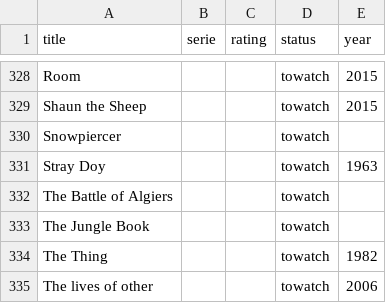
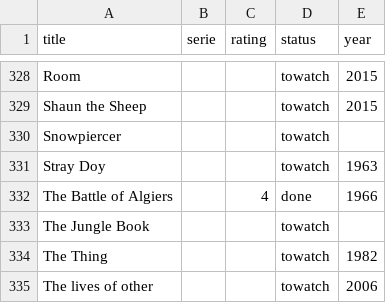
Before and after one commit to alexDarcy/blog, a CSV file: mng-data/movies.csv, drawn as a sheet; only a part is shown, gaps mark what is left out.

```diff
--- a/mng-data/movies.csv
+++ b/mng-data/movies.csv
@@ -331,3 +331,3 @@ Snowpiercer,,,towatch,
 Stray Doy,,,towatch,1963
-The Battle of Algiers,,,towatch,
+The Battle of Algiers,,4,done,1966
 The Jungle Book,,,towatch,
```
Also changed, not shown: 7 other files.
